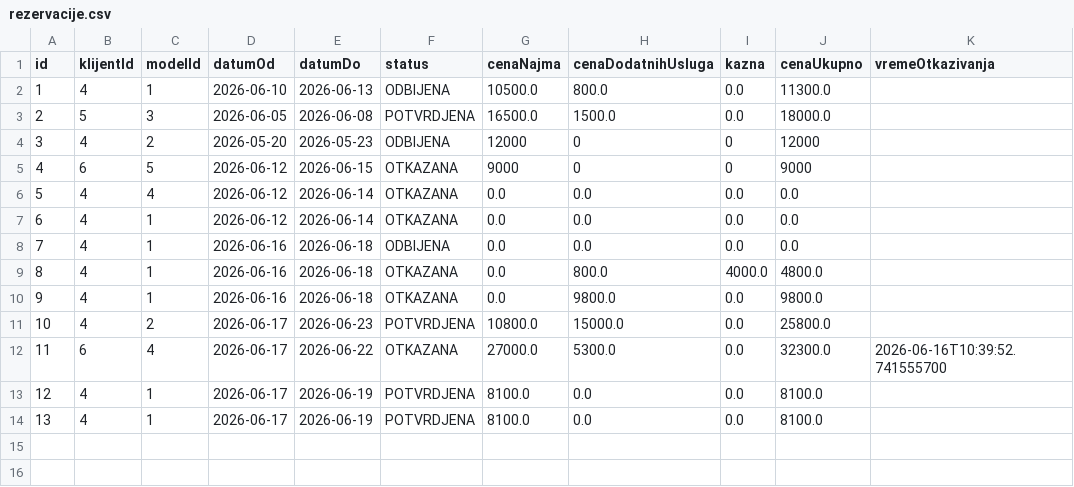
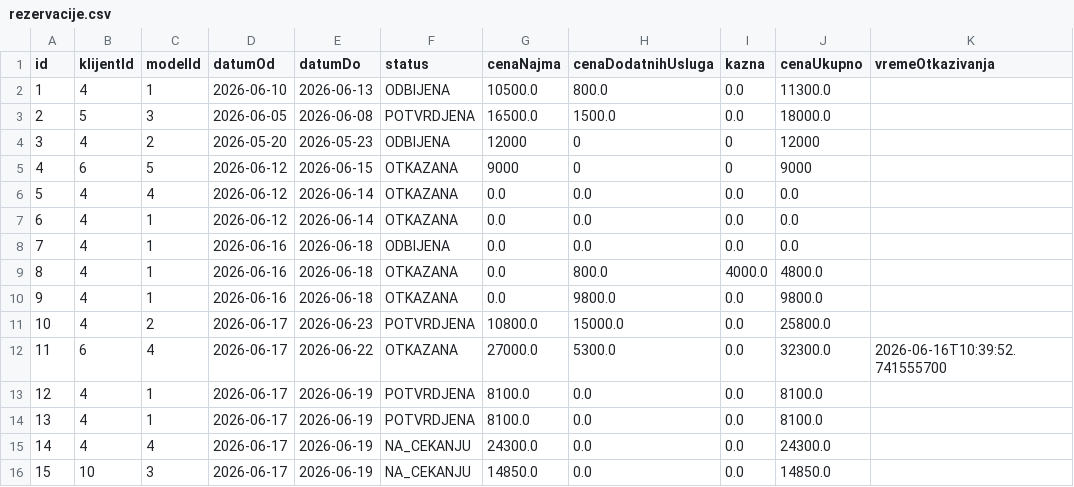
Before and after one commit to andjelija121/oop_projekat, a CSV file: src/fajlovi/rezervacije.csv, drawn as a sheet.

```diff
--- a/src/fajlovi/rezervacije.csv
+++ b/src/fajlovi/rezervacije.csv
@@ -14 +14,3 @@ id,klijentId,modelId,datumOd,datumDo,status,cenaNajma,cenaDodatnihUsluga,kazna,c
 13,4,1,2026-06-17,2026-06-19,POTVRDJENA,8100.0,0.0,0.0,8100.0,
+14,4,4,2026-06-17,2026-06-19,NA_CEKANJU,24300.0,0.0,0.0,24300.0,
+15,10,3,2026-06-17,2026-06-19,NA_CEKANJU,14850.0,0.0,0.0,14850.0,
```
Also changed, not shown: 13 other files.
